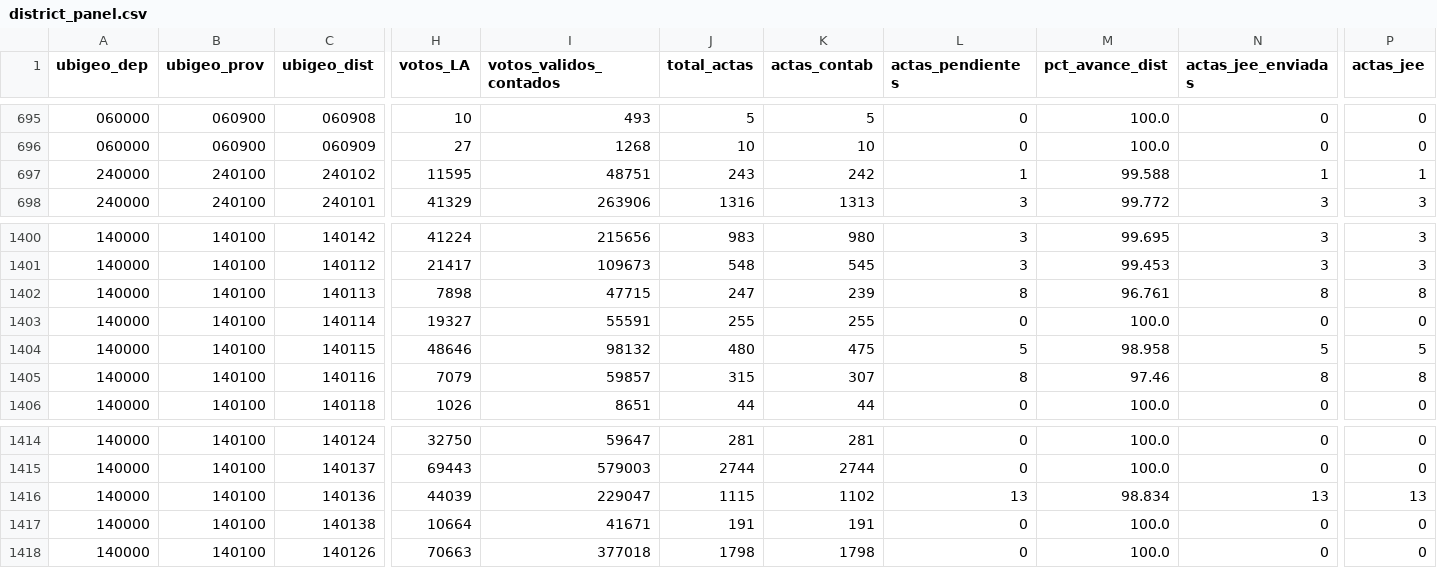
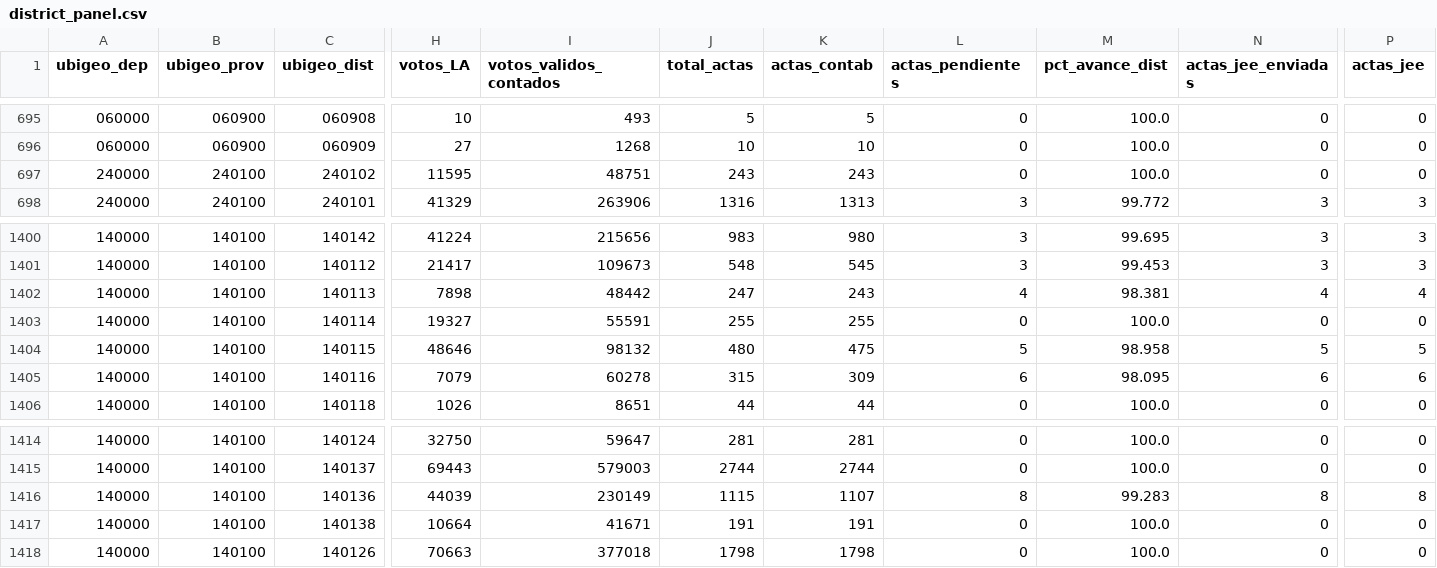
Before and after one commit to artvepa80/onpe-2026-forecast, a CSV file: data/district_panel.csv, drawn as a sheet; only a part is shown, gaps mark what is left out; the diff names each change by its address in the sheet, - before the commit and + after, or states it on an @@ line.

```diff
--- a/data/district_panel.csv
+++ b/data/district_panel.csv
-K697 (actas_contab): 242
+K697 (actas_contab): 243
-L697 (actas_pendientes): 1
+L697 (actas_pendientes): 0
-M697 (pct_avance_dist): 99.588
+M697 (pct_avance_dist): 100.0
-N697 (actas_jee_enviadas): 1
+N697 (actas_jee_enviadas): 0
-P697 (actas_jee): 1
+P697 (actas_jee): 0
-I1402 (votos_validos_contados): 47715
+I1402 (votos_validos_contados): 48442
-K1402 (actas_contab): 239
+K1402 (actas_contab): 243
-L1402 (actas_pendientes): 8
+L1402 (actas_pendientes): 4
-M1402 (pct_avance_dist): 96.761
+M1402 (pct_avance_dist): 98.381
-N1402 (actas_jee_enviadas): 8
+N1402 (actas_jee_enviadas): 4
-P1402 (actas_jee): 8
+P1402 (actas_jee): 4
-I1405 (votos_validos_contados): 59857
+I1405 (votos_validos_contados): 60278
-K1405 (actas_contab): 307
+K1405 (actas_contab): 309
-L1405 (actas_pendientes): 8
+L1405 (actas_pendientes): 6
-M1405 (pct_avance_dist): 97.46
+M1405 (pct_avance_dist): 98.095
-N1405 (actas_jee_enviadas): 8
+N1405 (actas_jee_enviadas): 6
-P1405 (actas_jee): 8
+P1405 (actas_jee): 6
-I1416 (votos_validos_contados): 229047
+I1416 (votos_validos_contados): 230149
-K1416 (actas_contab): 1102
+K1416 (actas_contab): 1107
-L1416 (actas_pendientes): 13
+L1416 (actas_pendientes): 8
-M1416 (pct_avance_dist): 98.834
+M1416 (pct_avance_dist): 99.283
-N1416 (actas_jee_enviadas): 13
+N1416 (actas_jee_enviadas): 8
-P1416 (actas_jee): 13
+P1416 (actas_jee): 8
```
Also changed, not shown: docs/data/district_panel.csv, 2 other files.
